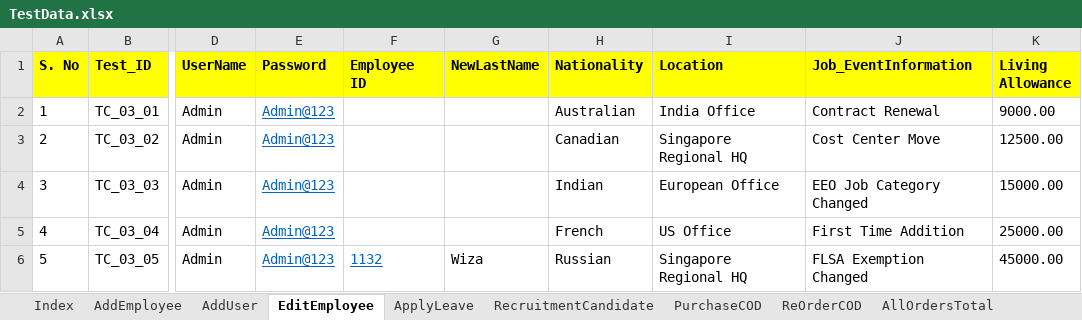
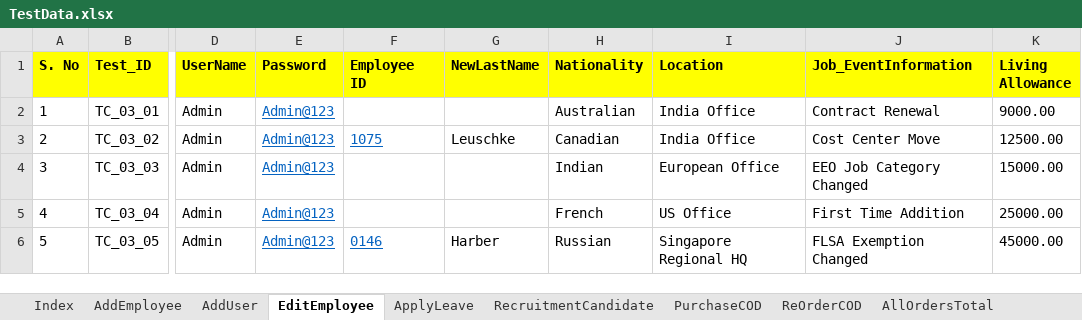
Before and after one commit to automationcatalogue/AutomationCatalogue, an Excel workbook: target/classes/TestData.xlsx, sheet EditEmployee, drawn as a sheet; only a part is shown, gaps mark what is left out; values as stored, in another font and other column widths than the file's, no borders; the diff names each change by its address in the sheet, - before the commit and + after, or states it on an @@ line.

```diff
--- a/target/classes/TestData.xlsx (sheet EditEmployee)
+++ b/target/classes/TestData.xlsx (sheet EditEmployee)
-F3 (Employee ID): (empty)
+F3 (Employee ID): 1075
-G3 (NewLastName): (empty)
+G3 (NewLastName): Leuschke
-I3 (Location): Singapore Regional HQ
+I3 (Location): India Office
-F6 (Employee ID): 1132
+F6 (Employee ID): 0146
-G6 (NewLastName): Wiza
+G6 (NewLastName): Harber
```
Also changed, not shown: sheet AddEmployee, sheet AddUser, sheet RecruitmentCandidate, src/main/resources/TestData.xlsx, 30 other files.
